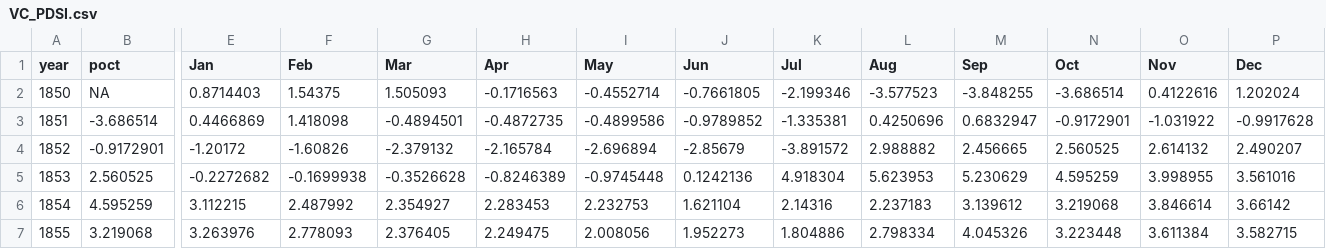
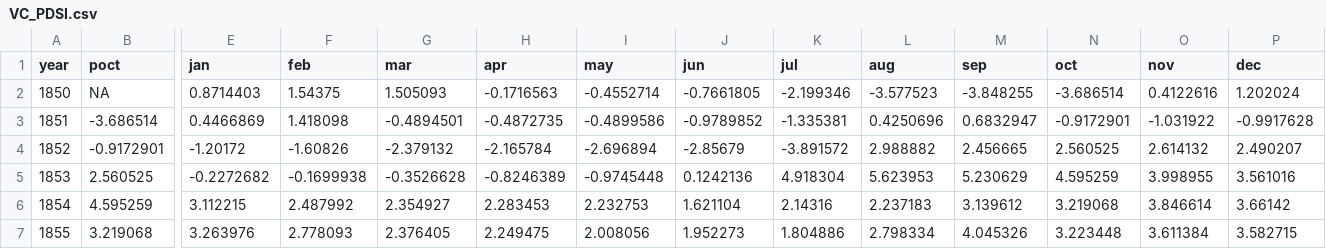
Before and after one commit to davidjpmoore/Calloc_TreeRingNPP, a CSV file: climate_data/VC_PDSI.csv, drawn as a sheet; only a part is shown, gaps mark what is left out; the diff names each change by its address in the sheet, - before the commit and + after, or states it on an @@ line.

Commit message:
Got BM correls to run!
Updated scripts to add in quad. the uncertainties associated with the
BM increment and update the correlation scripts to run these new data.
Fixed names in the PDSI dataset to be similar to other variables.

```diff
--- a/climate_data/VC_PDSI.csv
+++ b/climate_data/VC_PDSI.csv
-E1: Jan
+E1: jan
-F1: Feb
+F1: feb
-G1: Mar
+G1: mar
-H1: Apr
+H1: apr
-I1: May
+I1: may
-J1: Jun
+J1: jun
-K1: Jul
+K1: jul
-L1: Aug
+L1: aug
-M1: Sep
+M1: sep
-N1: Oct
+N1: oct
-O1: Nov
+O1: nov
-P1: Dec
+P1: dec
```
Also changed, not shown: 2 other files.
